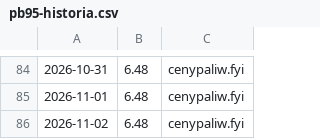
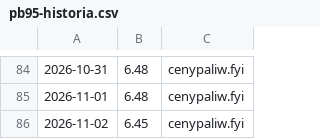
Before and after one commit to dreimaster111/spalanie-na-garmin, a CSV file: data/pb95-historia.csv, drawn as a sheet; only a part is shown, gaps mark what is left out.

```diff
--- a/data/pb95-historia.csv
+++ b/data/pb95-historia.csv
@@ -85,2 +85,2 @@
 2026-11-01;6.48;cenypaliw.fyi
-2026-11-02;6.48;cenypaliw.fyi
+2026-11-02;6.45;cenypaliw.fyi
```
Also changed, not shown: 2 other files.
